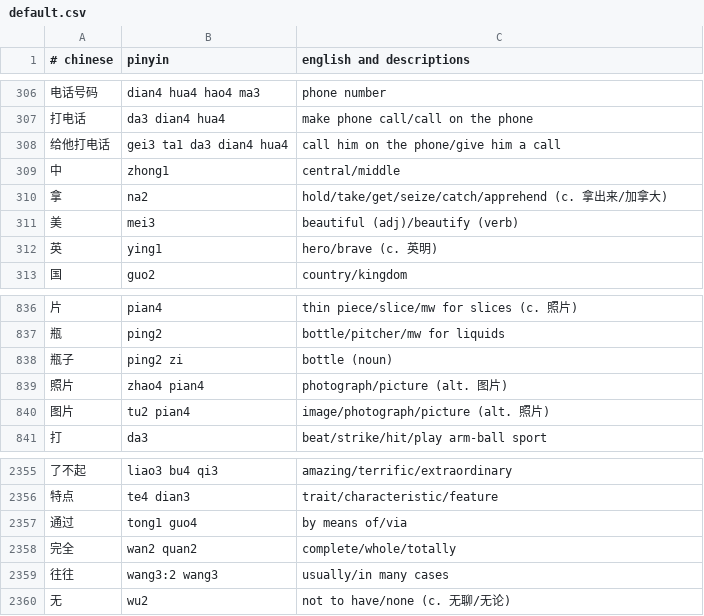
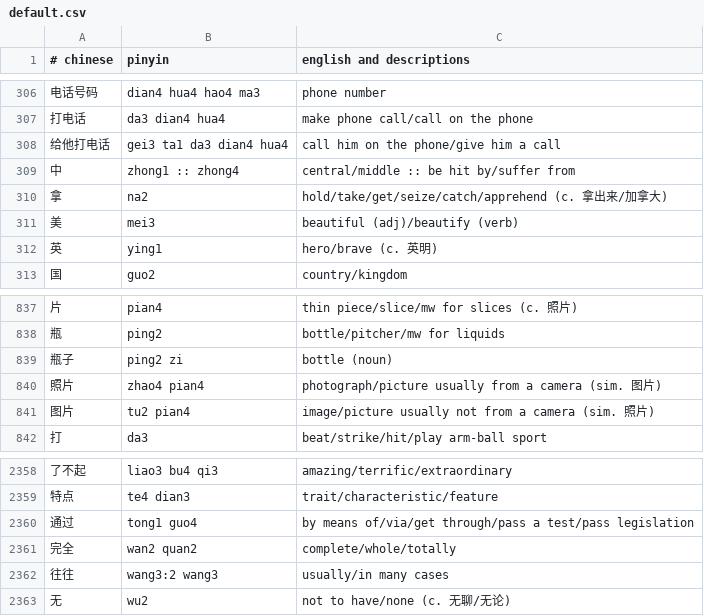
Before and after one commit to nickrusso42518/zhong, a CSV file: inputs/default.csv, drawn as a sheet; only a part is shown, gaps mark what is left out; the diff covers the shown part only.

```diff
--- a/inputs/default.csv
+++ b/inputs/default.csv
@@ -308,3 +308,3 @@
 给他打电话,gei3 ta1 da3 dian4 hua4,call him on the phone/give him a call
-中,zhong1,central/middle
+中,zhong1 :: zhong4,central/middle :: be hit by/suffer from
 拿,na2,hold/take/get/seize/catch/apprehend (c. 拿出来/加拿大)
@@ -838,4 +839,4 @@
 瓶子,ping2 zi,bottle (noun)
-照片,zhao4 pian4,photograph/picture (alt. 图片)
-图片,tu2 pian4,image/photograph/picture (alt. 照片)
+照片,zhao4 pian4,photograph/picture usually from a camera (sim. 图片)
+图片,tu2 pian4,image/picture usually not from a camera (sim. 照片)
 打,da3,beat/strike/hit/play arm-ball sport
@@ -2356,3 +2359,3 @@
 特点,te4 dian3,trait/characteristic/feature
-通过,tong1 guo4,by means of/via
+通过,tong1 guo4,by means of/via/get through/pass a test/pass legislation
 完全,wan2 quan2,complete/whole/totally
```
Also changed, not shown: 18 added rows and 2 edited cells elsewhere in this file.
